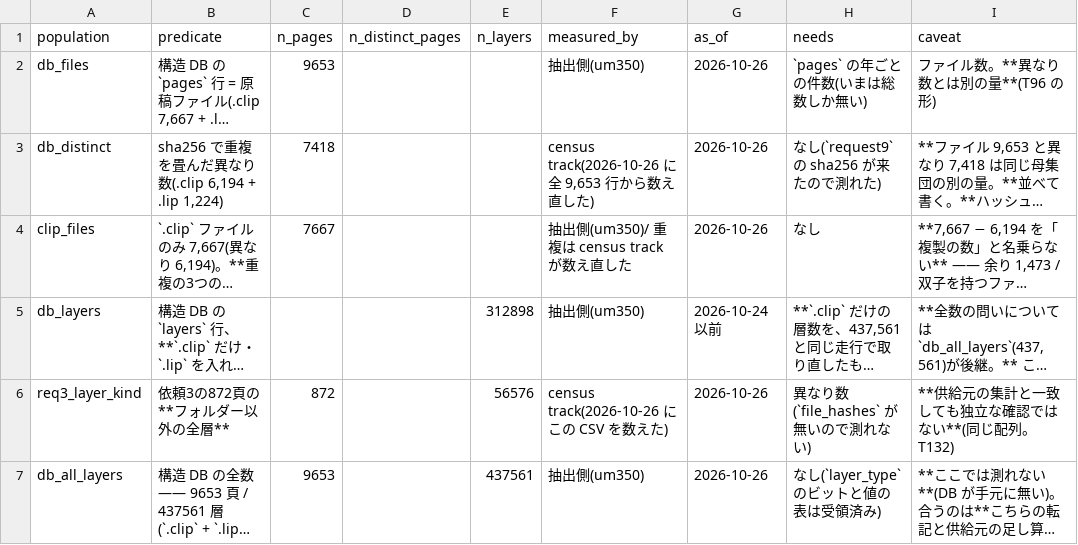
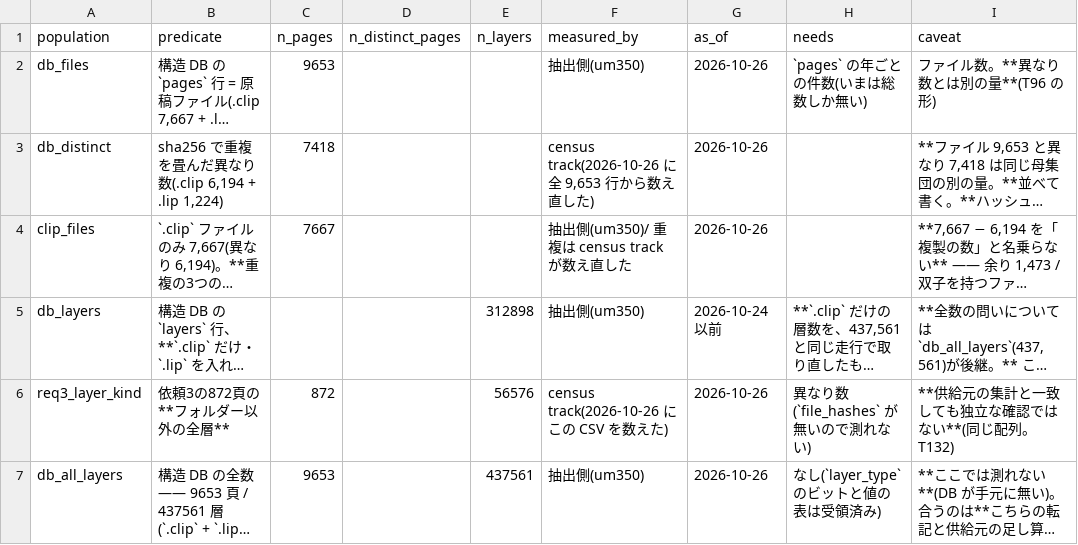
Before and after one commit to kuromook/gen_lineart, a CSV file: census/populations.csv, drawn as a sheet; only a part is shown; long unchanged cells end in …; the diff names each change by its address in the sheet, - before the commit and + after, or states it on an @@ line.

```diff
--- a/census/populations.csv
+++ b/census/populations.csv
-H3 (needs): なし(`request9` の sha256 が来たので測れた)
+H3 (needs): (empty)
-H4 (needs): なし
+H4 (needs): (empty)
```
Also changed, not shown: 3 other files.
